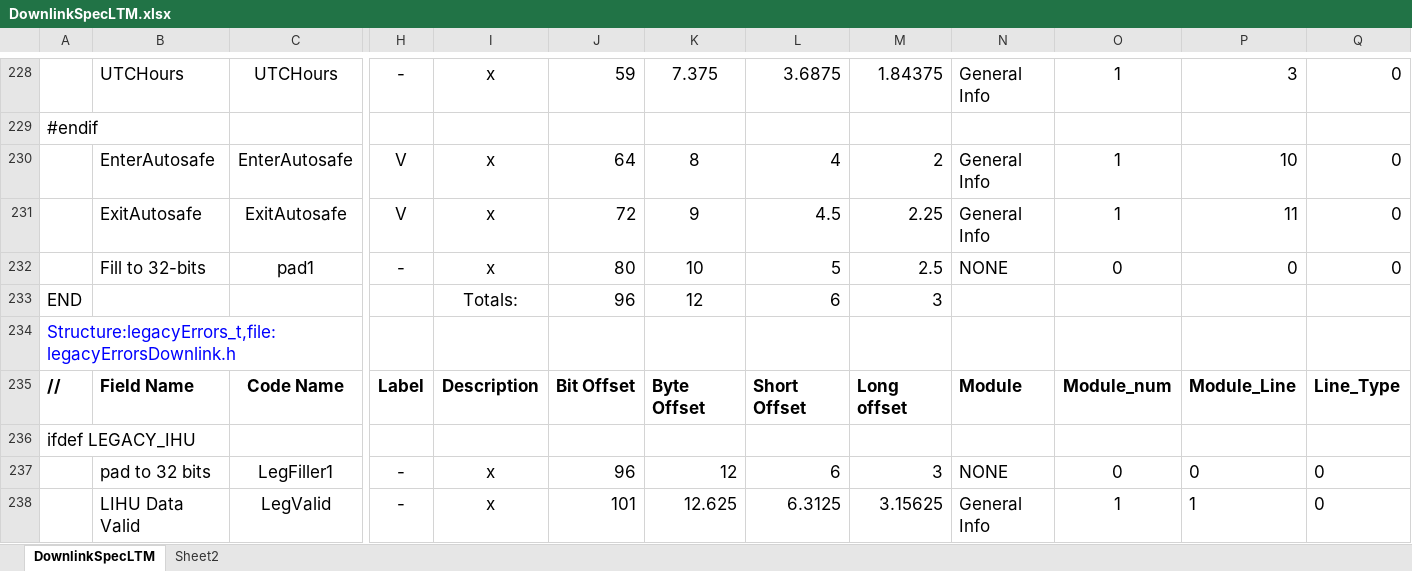
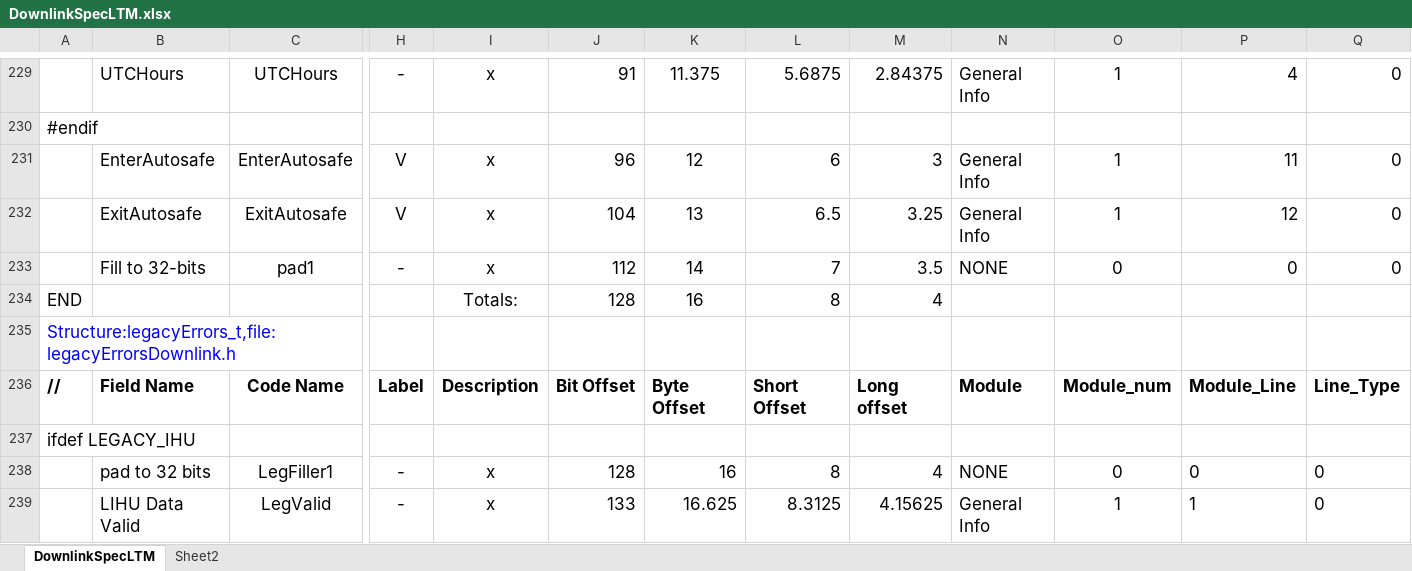
Before and after one commit to ac2cz/FoxTelem, an Excel workbook: genSpacecraft/DownlinkSpecLTM.xlsx, sheet DownlinkSpecLTM, drawn as a sheet; only a part is shown, gaps mark what is left out; values as stored, in another font and other column widths than the file's, no borders; removed rows and columns are numbered as before the commit, all else as after; rows hold the shown columns only; the diff covers the shown part only; the diff names each change by its address in the sheet, - before the commit and + after, or states it on an @@ line.

```diff
--- a/genSpacecraft/DownlinkSpecLTM.xlsx (sheet DownlinkSpecLTM)
+++ b/genSpacecraft/DownlinkSpecLTM.xlsx (sheet DownlinkSpecLTM)
-J229: 59
+J229: 91
-K229: 7.375
+K229: 11.375
-L229: 3.6875
+L229: 5.6875
-M229: 1.84375
+M229: 2.84375
-P229: 3
+P229: 4
-J231: 64
+J231: 96
-K231: 8
+K231: 12
-L231: 4
+L231: 6
-M231: 2
+M231: 3
-P231: 10
+P231: 11
-J232: 72
+J232: 104
-K232: 9
+K232: 13
-L232: 4.5
+L232: 6.5
-M232: 2.25
+M232: 3.25
-P232: 11
+P232: 12
-J233: 80
+J233: 112
-K233: 10
+K233: 14
-L233: 5
+L233: 7
-M233: 2.5
+M233: 3.5
-row 233: END |  |  |  | Totals: | 96 | 12 | 6 | 3
+row 234: END |  |  |  | Totals: | 128 | 16 | 8 | 4
-J238: 96
+J238: 128
-K238: 12
+K238: 16
-L238: 6
+L238: 8
-M238: 3
+M238: 4
-J239: 101
+J239: 133
-K239: 12.625
+K239: 16.625
-L239: 6.3125
+L239: 8.3125
-M239: 3.15625
+M239: 4.15625
```
Also changed, not shown: 2 added rows, 1 removed row and 114 edited cells elsewhere in this sheet, 1 other file.
